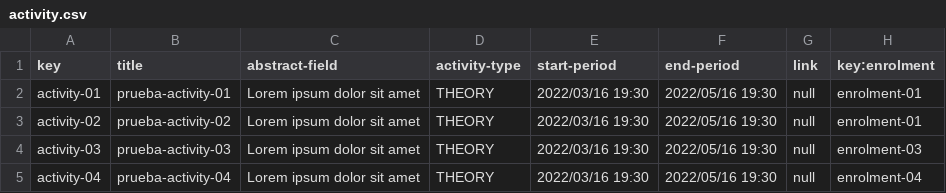
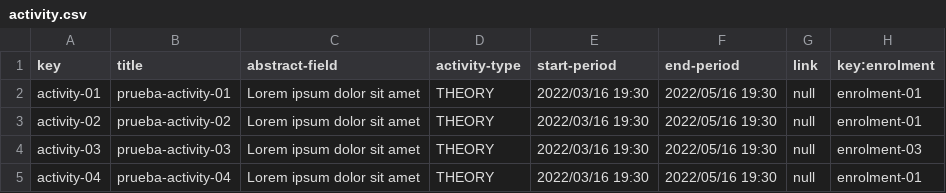
Before and after one commit to albert011/c1.03.14, a CSV file: src/main/webapp/WEB-INF/resources/sample-data/activity.csv, drawn as a sheet; the diff names each change by its address in the sheet, - before the commit and + after, or states it on an @@ line.

```diff
--- a/src/main/webapp/WEB-INF/resources/sample-data/activity.csv
+++ b/src/main/webapp/WEB-INF/resources/sample-data/activity.csv
-H5 (key:enrolment): enrolment-04
+H5 (key:enrolment): enrolment-01
```
Also changed, not shown: 20 other files.
